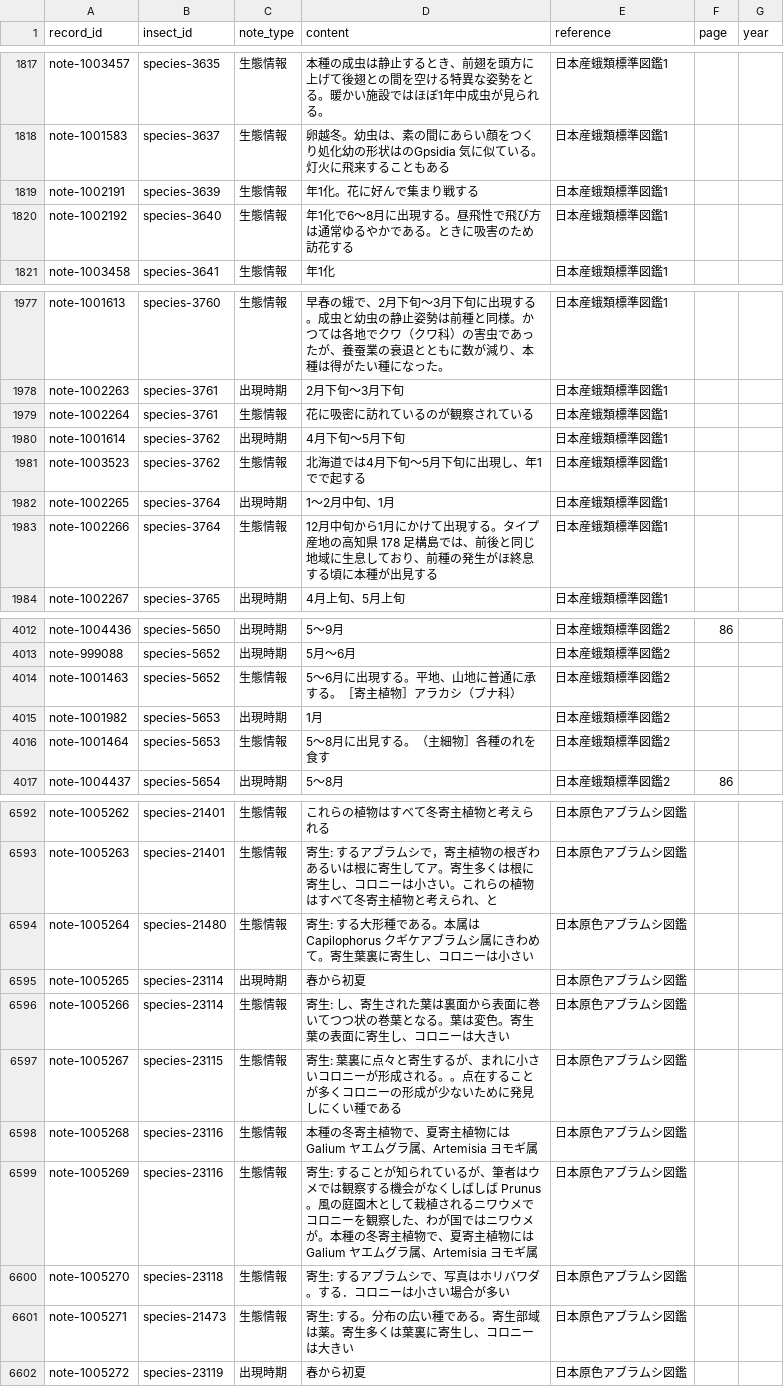
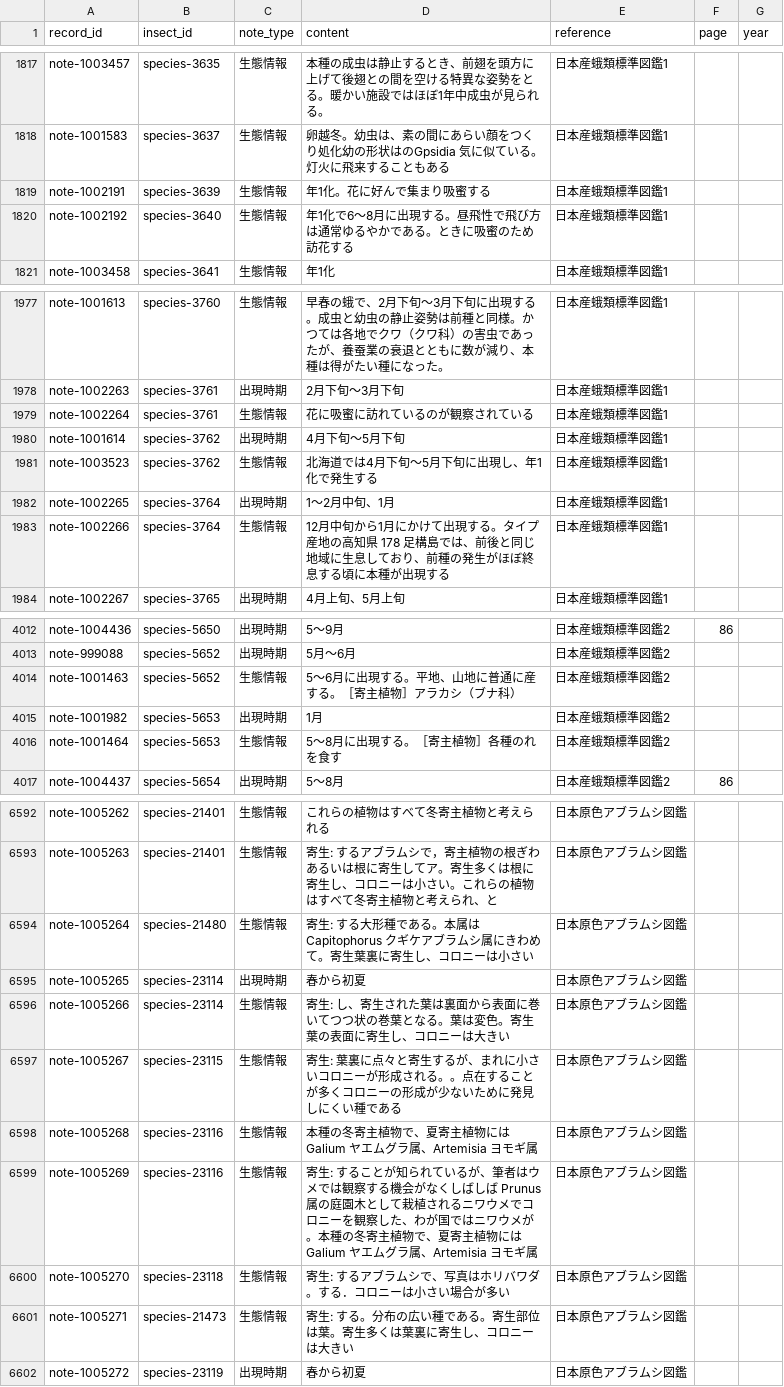
Before and after one commit to orau98/orau98.github.io, a CSV file: normalized_data/general_notes.csv, drawn as a sheet; only a part is shown, gaps mark what is left out; the diff covers the shown part only.

Commit message:
Fix ecology note OCR artifacts

```diff
--- a/normalized_data/general_notes.csv
+++ b/normalized_data/general_notes.csv
@@ -1818,4 +1818,4 @@ note-1003457,species-3635,生態情報,本種の成虫は静止するとき、
 note-1001583,species-3637,生態情報,卵越冬。幼虫は、素の間にあらい顔をつくり処化幼の形状はのGpsidia 気に似ている。灯火に飛来することもある,日本産蛾類標準図鑑1,,
-note-1002191,species-3639,生態情報,年1化。花に好んで集まり戦する,日本産蛾類標準図鑑1,,
-note-1002192,species-3640,生態情報,年1化で6～8月に出現する。昼飛性で飛び方は通常ゆるやかである。ときに吸害のため訪花する,日本産蛾類標準図鑑1,,
+note-1002191,species-3639,生態情報,年1化。花に好んで集まり吸蜜する,日本産蛾類標準図鑑1,,
+note-1002192,species-3640,生態情報,年1化で6～8月に出現する。昼飛性で飛び方は通常ゆるやかである。ときに吸蜜のため訪花する,日本産蛾類標準図鑑1,,
 note-1003458,species-3641,生態情報,年1化,日本産蛾類標準図鑑1,,
@@ -1978,7 +1978,7 @@ note-1001613,species-3760,生態情報,早春の蛾で、2月下旬～3月下旬
 note-1002263,species-3761,出現時期,2月下旬～3月下旬,日本産蛾類標準図鑑1,,
-note-1002264,species-3761,生態情報,花に吸密に訪れているのが観察されている,日本産蛾類標準図鑑1,,
+note-1002264,species-3761,生態情報,花に吸蜜に訪れているのが観察されている,日本産蛾類標準図鑑1,,
 note-1001614,species-3762,出現時期,4月下旬～5月下旬,日本産蛾類標準図鑑1,,
-note-1003523,species-3762,生態情報,北海道では4月下旬～5月下旬に出現し、年1でで起する,日本産蛾類標準図鑑1,,
+note-1003523,species-3762,生態情報,北海道では4月下旬～5月下旬に出現し、年1化で発生する,日本産蛾類標準図鑑1,,
 note-1002265,species-3764,出現時期,1〜2月中旬、1月,日本産蛾類標準図鑑1,,
-note-1002266,species-3764,生態情報,12月中旬から1月にかけて出現する。タイプ産地の高知県 178 足構島では、前後と同じ地域に生息しており、前種の発生がほ終息する頃に本種が出見する,日本産蛾類標準図鑑1,,
+note-1002266,species-3764,生態情報,12月中旬から1月にかけて出現する。タイプ産地の高知県 178 足構島では、前後と同じ地域に生息しており、前種の発生がほぼ終息する頃に本種が出現する,日本産蛾類標準図鑑1,,
 note-1002267,species-3765,出現時期,4月上旬、5月上旬,日本産蛾類標準図鑑1,,
@@ -4013,5 +4013,5 @@ note-1004436,species-5650,出現時期,5～9月,日本産蛾類標準図鑑2,86,
 note-999088,species-5652,出現時期,5月～6月,日本産蛾類標準図鑑2,,
-note-1001463,species-5652,生態情報,5～6月に出現する。平地、山地に普通に承する。［寄主植物］アラカシ（ブナ科）,日本産蛾類標準図鑑2,,
+note-1001463,species-5652,生態情報,5～6月に出現する。平地、山地に普通に産する。［寄主植物］アラカシ（ブナ科）,日本産蛾類標準図鑑2,,
 note-1001982,species-5653,出現時期,1月,日本産蛾類標準図鑑2,,
-note-1001464,species-5653,生態情報,5～8月に出見する。（主細物］各種のれを食す,日本産蛾類標準図鑑2,,
+note-1001464,species-5653,生態情報,5～8月に出現する。［寄主植物］各種のれを食す,日本産蛾類標準図鑑2,,
 note-1004437,species-5654,出現時期,5～8月,日本産蛾類標準図鑑2,86,
@@ -6593,3 +6593,3 @@ note-1005262,species-21401,生態情報,これらの植物はすべて冬寄主
 note-1005263,species-21401,生態情報,寄生: するアブラムシで，寄主植物の根ぎわあるいは根に寄生してア。寄生多くは根に寄生し、コロニーは小さい。これらの植物はすべて冬寄主植物と考えられ、と,日本原色アブラムシ図鑑,,
-note-1005264,species-21480,生態情報,寄生: する大形種である。本属は Capilophorus クギケアブラムシ属にきわめて。寄生葉裏に寄生し、コロニーは小さい,日本原色アブラムシ図鑑,,
+note-1005264,species-21480,生態情報,寄生: する大形種である。本属は Capitophorus クギケアブラムシ属にきわめて。寄生葉裏に寄生し、コロニーは小さい,日本原色アブラムシ図鑑,,
 note-1005265,species-23114,出現時期,春から初夏,日本原色アブラムシ図鑑,,
@@ -6598,5 +6598,5 @@ note-1005267,species-23115,生態情報,寄生: 葉裏に点々と寄生する
 note-1005268,species-23116,生態情報,本種の冬寄主植物で、夏寄主植物には Galium ヤエムグラ属、Artemisia ヨモギ属,日本原色アブラムシ図鑑,,
-note-1005269,species-23116,生態情報,寄生: することが知られているが、筆者はウメでは観察する機会がなくしばしば Prunus。風の庭園木として栽植されるニワウメでコロニーを観察した、わが国ではニワウメが。本種の冬寄主植物で、夏寄主植物には Galium ヤエムグラ属、Artemisia ヨモギ属,日本原色アブラムシ図鑑,,
+note-1005269,species-23116,生態情報,寄生: することが知られているが、筆者はウメでは観察する機会がなくしばしば Prunus 属の庭園木として栽植されるニワウメでコロニーを観察した、わが国ではニワウメが。本種の冬寄主植物で、夏寄主植物には Galium ヤエムグラ属、Artemisia ヨモギ属,日本原色アブラムシ図鑑,,
 note-1005270,species-23118,生態情報,寄生: するアブラムシで、写真はホリバワダ。する．コロニーは小さい場合が多い,日本原色アブラムシ図鑑,,
-note-1005271,species-21473,生態情報,寄生: する。分布の広い種である。寄生部域は薬。寄生多くは葉裏に寄生し、コロニーは大きい,日本原色アブラムシ図鑑,,
+note-1005271,species-21473,生態情報,寄生: する。分布の広い種である。寄生部位は葉。寄生多くは葉裏に寄生し、コロニーは大きい,日本原色アブラムシ図鑑,,
 note-1005272,species-23119,出現時期,春から初夏,日本原色アブラムシ図鑑,,
```
Also changed, not shown: 23 edited cells elsewhere in this file, 6 other files.
